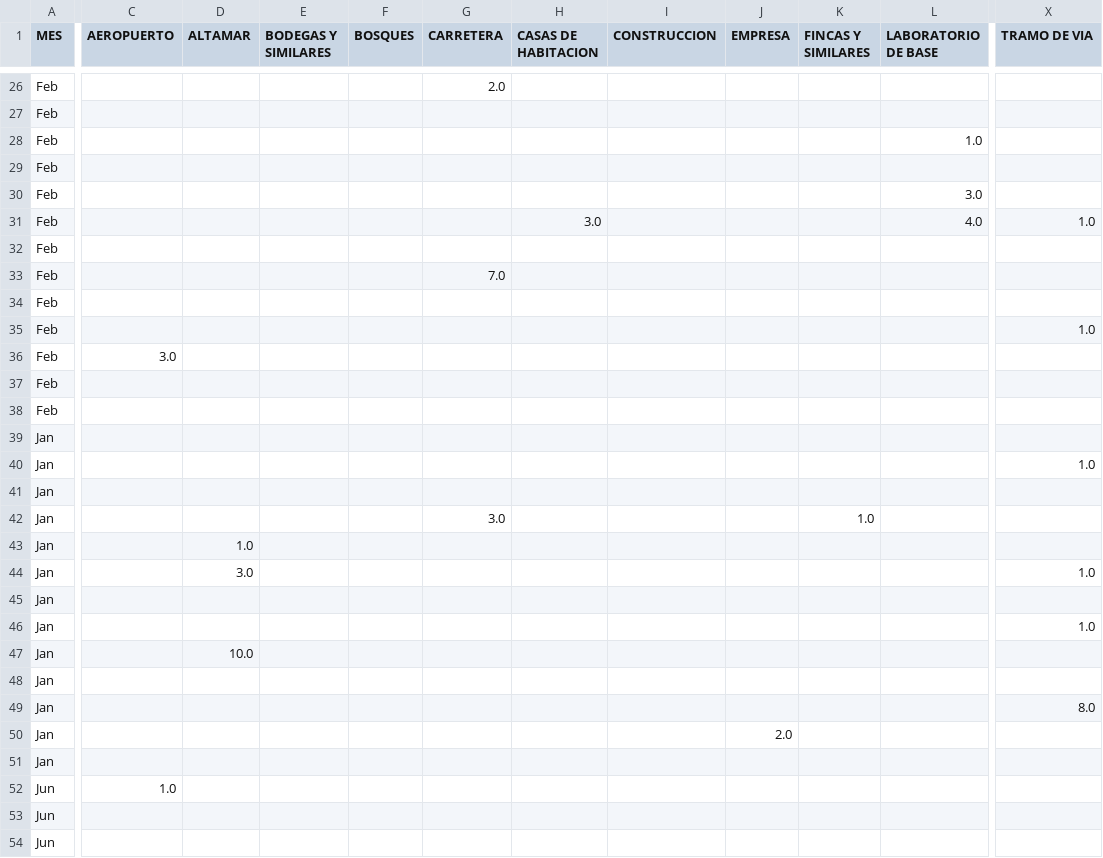
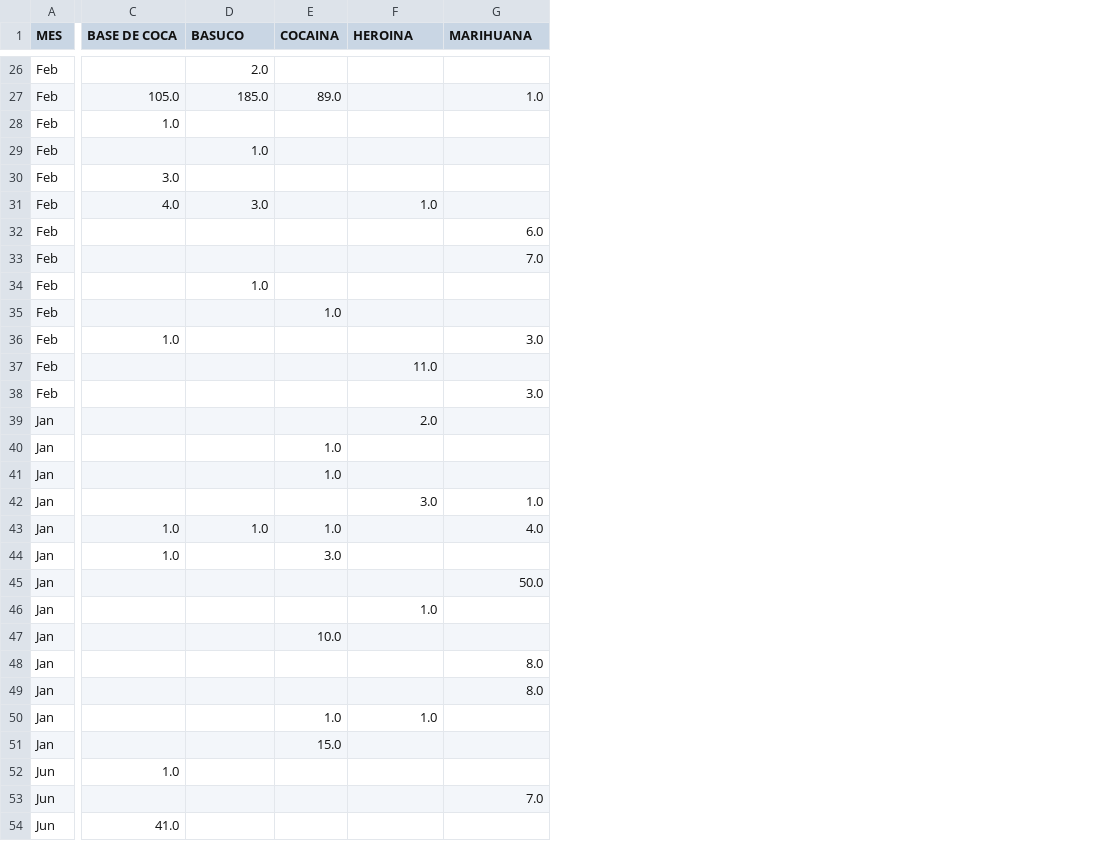
Before and after one commit to miguelfeijoo/IncautacionesColombia2018, a CSV file: DATOS/INCAUTACIONES_SITIO_DEPART.csv, drawn as a sheet; only a part is shown, gaps mark what is left out; removed rows and columns are numbered as before the commit, all else as after; the diff covers the shown part only; the diff names each change by its address in the sheet, - before the commit and + after, or states it on an @@ line.

```diff
--- a/DATOS/INCAUTACIONES_SITIO_DEPART.csv
+++ b/DATOS/INCAUTACIONES_SITIO_DEPART.csv
-column C (AEROPUERTO), rows 36-52: 3.0 |  |  |  |  |  |  |  |  |  |  |  |  |  |  |  | 1.0
-column D (ALTAMAR), rows 43-47: 1.0 | 3.0 |  |  | 10.0
-column E (BODEGAS Y SIMILARES), empty
-column F (BOSQUES), empty
+column C (BASE DE COCA), rows 27-54: 105.0 | 1.0 |  | 3.0 | 4.0 |  |  |  |  | 1.0 |  |  |  |  |  |  | 1.0 | 1.0 |  |  |  |  |  |  |  | 1.0 |  | 41.0
+column E (COCAINA), rows 27-51: 89.0 |  |  |  |  |  |  |  | 1.0 |  |  |  |  | 1.0 | 1.0 |  | 1.0 | 3.0 |  |  | 10.0 |  |  | 1.0 | 15.0
-column I (CONSTRUCCION), empty
-column J (EMPRESA), row 50: 2.0
-column K (FINCAS Y SIMILARES), row 42: 1.0
-column L (LABORATORIO DE BASE), rows 28-31: 1.0 |  | 3.0 | 4.0
-D1: CARRETERA
+D1: BASUCO
-F1: CASAS DE HABITACION
+F1: HEROINA
-G1: TRAMO DE VIA
+G1: MARIHUANA
-D27 (BASUCO): (empty)
+D27 (BASUCO): 185.0
-G27 (MARIHUANA): (empty)
+G27 (MARIHUANA): 1.0
-D29 (BASUCO): (empty)
+D29 (BASUCO): 1.0
-D31 (BASUCO): (empty)
+D31 (BASUCO): 3.0
-F31 (HEROINA): 3.0
+F31 (HEROINA): 1.0
-G31 (MARIHUANA): 1.0
+G31 (MARIHUANA): (empty)
-G32 (MARIHUANA): (empty)
+G32 (MARIHUANA): 6.0
-D33 (BASUCO): 7.0
+D33 (BASUCO): (empty)
-G33 (MARIHUANA): (empty)
+G33 (MARIHUANA): 7.0
-D34 (BASUCO): (empty)
+D34 (BASUCO): 1.0
-G35 (MARIHUANA): 1.0
+G35 (MARIHUANA): (empty)
-G36 (MARIHUANA): (empty)
+G36 (MARIHUANA): 3.0
-F37 (HEROINA): (empty)
+F37 (HEROINA): 11.0
-G38 (MARIHUANA): (empty)
+G38 (MARIHUANA): 3.0
-F39 (HEROINA): (empty)
+F39 (HEROINA): 2.0
-G40 (MARIHUANA): 1.0
+G40 (MARIHUANA): (empty)
-D42 (BASUCO): 3.0
+D42 (BASUCO): (empty)
-F42 (HEROINA): (empty)
+F42 (HEROINA): 3.0
-G42 (MARIHUANA): (empty)
+G42 (MARIHUANA): 1.0
-D43 (BASUCO): (empty)
+D43 (BASUCO): 1.0
-G43 (MARIHUANA): (empty)
+G43 (MARIHUANA): 4.0
-G44 (MARIHUANA): 1.0
+G44 (MARIHUANA): (empty)
-G45 (MARIHUANA): (empty)
+G45 (MARIHUANA): 50.0
-F46 (HEROINA): (empty)
+F46 (HEROINA): 1.0
-G46 (MARIHUANA): 1.0
+G46 (MARIHUANA): (empty)
-G48 (MARIHUANA): (empty)
+G48 (MARIHUANA): 8.0
-F50 (HEROINA): (empty)
+F50 (HEROINA): 1.0
-G53 (MARIHUANA): (empty)
+G53 (MARIHUANA): 7.0
```
Also changed, not shown: 1 added row, 1 removed row, 13 removed columns and 69 edited cells elsewhere in this file.
